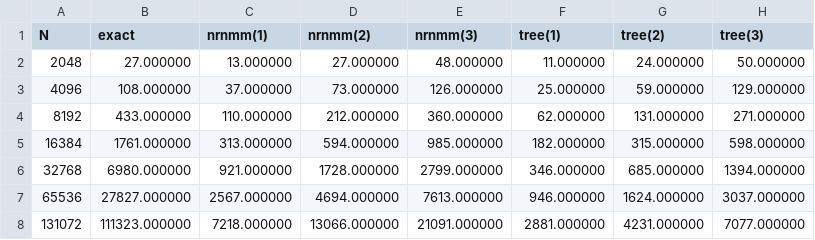
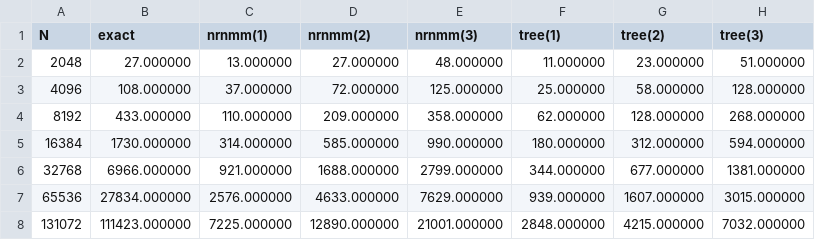
Before and after one commit to fockl/FMMA, a CSV file: benchmark/results/time_2.csv, drawn as a sheet.

```diff
--- a/benchmark/results/time_2.csv
+++ b/benchmark/results/time_2.csv
@@ -1,8 +1,8 @@
 N, exact, nrnmm(1), nrnmm(2), nrnmm(3), tree(1), tree(2), tree(3)
-2048, 27.000000, 13.000000, 27.000000, 48.000000, 11.000000, 24.000000, 50.000000
-4096, 108.000000, 37.000000, 73.000000, 126.000000, 25.000000, 59.000000, 129.000000
-8192, 433.000000, 110.000000, 212.000000, 360.000000, 62.000000, 131.000000, 271.000000
-16384, 1761.000000, 313.000000, 594.000000, 985.000000, 182.000000, 315.000000, 598.000000
-32768, 6980.000000, 921.000000, 1728.000000, 2799.000000, 346.000000, 685.000000, 1394.000000
-65536, 27827.000000, 2567.000000, 4694.000000, 7613.000000, 946.000000, 1624.000000, 3037.000000
-131072, 111323.000000, 7218.000000, 13066.000000, 21091.000000, 2881.000000, 4231.000000, 7077.000000
+2048, 27.000000, 13.000000, 27.000000, 48.000000, 11.000000, 23.000000, 51.000000
+4096, 108.000000, 37.000000, 72.000000, 125.000000, 25.000000, 58.000000, 128.000000
+8192, 433.000000, 110.000000, 209.000000, 358.000000, 62.000000, 128.000000, 268.000000
+16384, 1730.000000, 314.000000, 585.000000, 990.000000, 180.000000, 312.000000, 594.000000
+32768, 6966.000000, 921.000000, 1688.000000, 2799.000000, 344.000000, 677.000000, 1381.000000
+65536, 27834.000000, 2576.000000, 4633.000000, 7629.000000, 939.000000, 1607.000000, 3015.000000
+131072, 111423.000000, 7225.000000, 12890.000000, 21001.000000, 2848.000000, 4215.000000, 7032.000000
```
Also changed, not shown: benchmark/results/time_1.csv, 4 other files.
